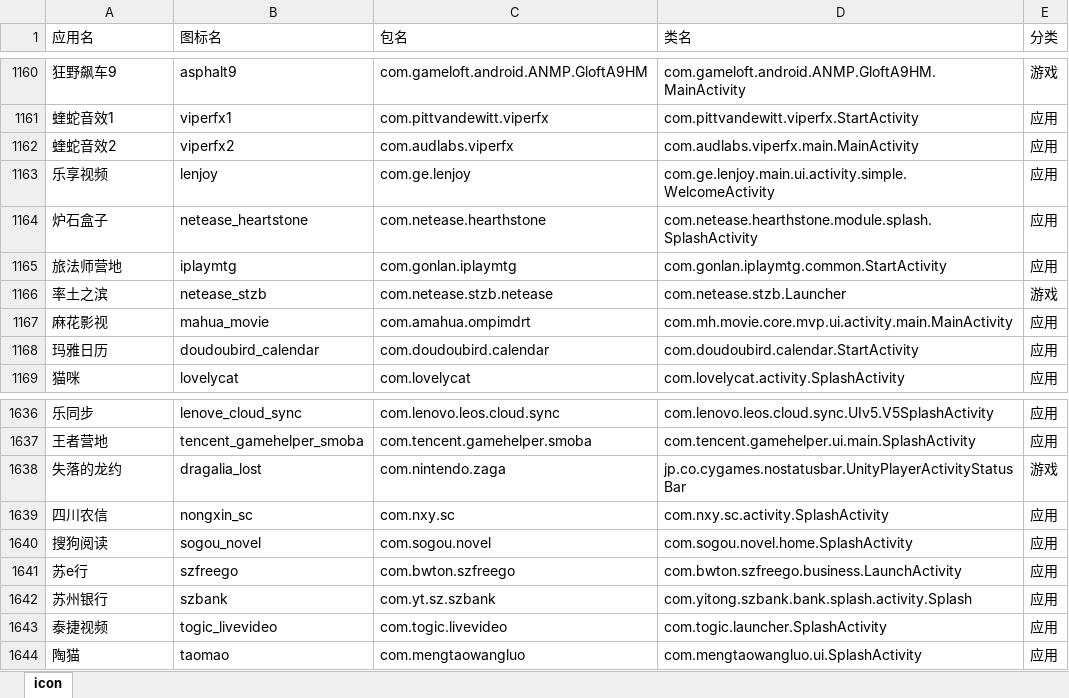
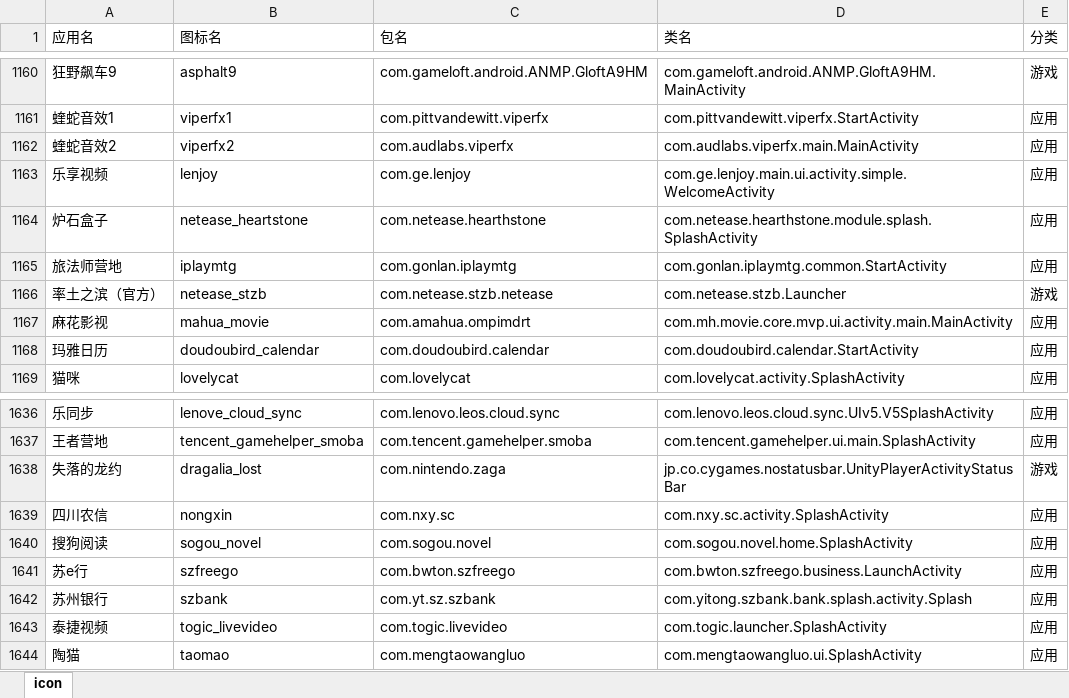
Before and after one commit to cjycsm/mistiness-iconpack, an Excel workbook: summary.xlsx, sheet icon, drawn as a sheet; only a part is shown, gaps mark what is left out; values as stored, in another font and other column widths than the file's, no borders; the diff covers the shown part only; the diff names each change by its address in the sheet, - before the commit and + after, or states it on an @@ line.

```diff
--- a/summary.xlsx (sheet icon)
+++ b/summary.xlsx (sheet icon)
-A1166 (应用名): 率土之滨
+A1166 (应用名): 率土之滨（官方）
-B1639 (图标名): nongxin_sc
+B1639 (图标名): nongxin
```
Also changed, not shown: 41 added rows elsewhere in this sheet, 11 other files.
